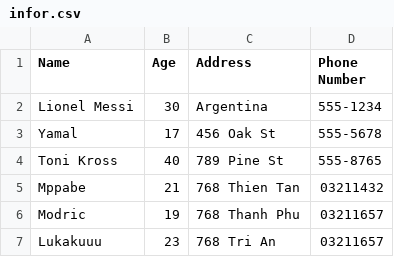
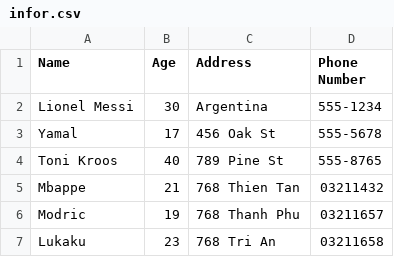
Before and after one commit to Duccuong04/Advance_C_Cpp, a CSV file: thuchanhC/06_QLSV_BinaryTree/data/infor.csv, drawn as a sheet; the diff names each change by its address in the sheet, - before the commit and + after, or states it on an @@ line.

```diff
--- a/thuchanhC/06_QLSV_BinaryTree/data/infor.csv
+++ b/thuchanhC/06_QLSV_BinaryTree/data/infor.csv
-A4 (Name): Toni Kross
+A4 (Name): Toni Kroos
-A5 (Name): Mppabe
+A5 (Name): Mbappe
-A7 (Name): Lukakuuu
+A7 (Name): Lukaku
-D7 (Phone Number): 03211657
+D7 (Phone Number): 03211658
```
Also changed, not shown: 12 other files.
